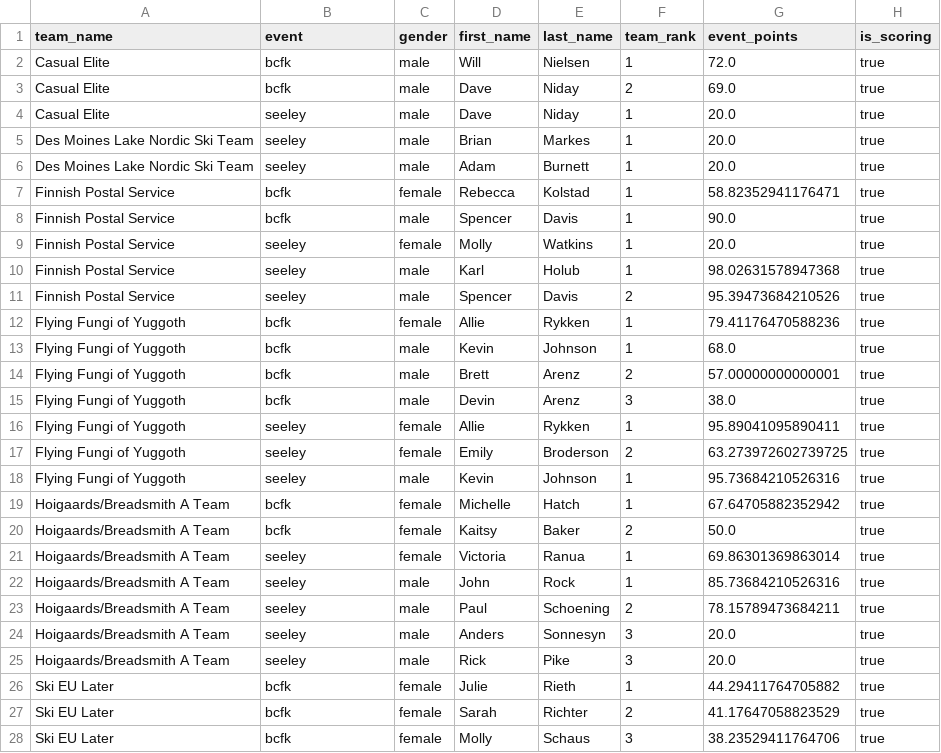
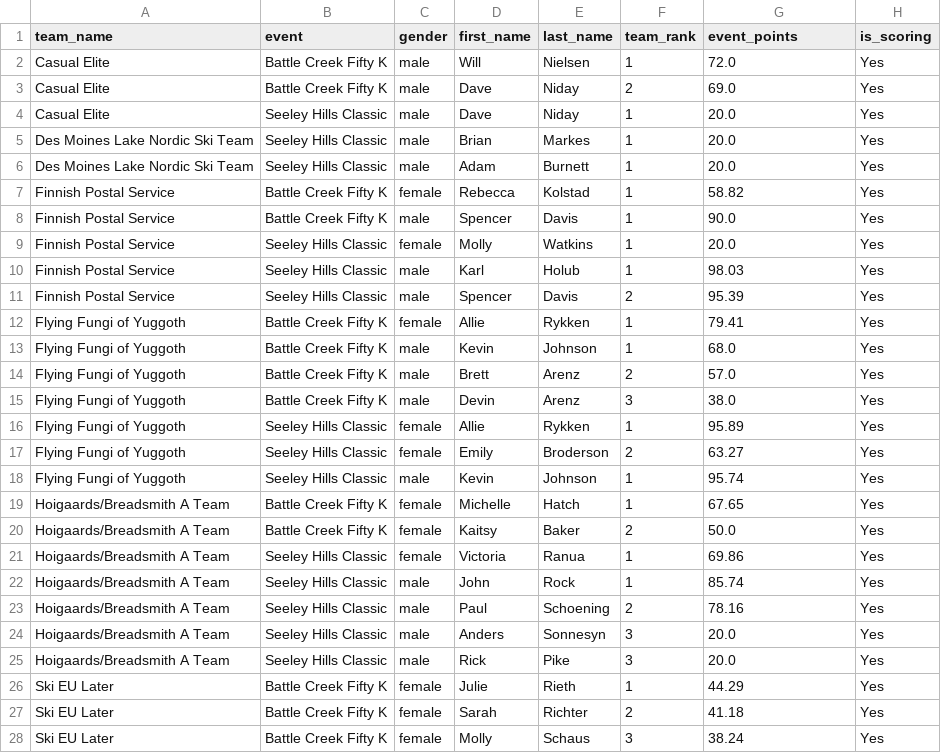
Before and after one commit to btmullin/tdf, a CSV file: orchestrate/s2526/tdf_team_scoring_report.csv, drawn as a sheet; only a part is shown; the diff covers the shown part only.

```diff
--- a/orchestrate/s2526/tdf_team_scoring_report.csv
+++ b/orchestrate/s2526/tdf_team_scoring_report.csv
@@ -1,28 +1,28 @@
 team_name,event,gender,first_name,last_name,team_rank,event_points,is_scoring
-Casual Elite,bcfk,male,Will,Nielsen,1,72.0,true
-Casual Elite,bcfk,male,Dave,Niday,2,69.0,true
-Casual Elite,seeley,male,Dave,Niday,1,20.0,true
-Des Moines Lake Nordic Ski Team,seeley,male,Brian,Markes,1,20.0,true
-Des Moines Lake Nordic Ski Team,seeley,male,Adam,Burnett,1,20.0,true
-Finnish Postal Service,bcfk,female,Rebecca,Kolstad,1,58.82352941176471,true
-Finnish Postal Service,bcfk,male,Spencer,Davis,1,90.0,true
-Finnish Postal Service,seeley,female,Molly,Watkins,1,20.0,true
-Finnish Postal Service,seeley,male,Karl,Holub,1,98.02631578947368,true
-Finnish Postal Service,seeley,male,Spencer,Davis,2,95.39473684210526,true
-Flying Fungi of Yuggoth,bcfk,female,Allie,Rykken,1,79.41176470588236,true
-Flying Fungi of Yuggoth,bcfk,male,Kevin,Johnson,1,68.0,true
-Flying Fungi of Yuggoth,bcfk,male,Brett,Arenz,2,57.00000000000001,true
-Flying Fungi of Yuggoth,bcfk,male,Devin,Arenz,3,38.0,true
-Flying Fungi of Yuggoth,seeley,female,Allie,Rykken,1,95.89041095890411,true
-Flying Fungi of Yuggoth,seeley,female,Emily,Broderson,2,63.273972602739725,true
-Flying Fungi of Yuggoth,seeley,male,Kevin,Johnson,1,95.73684210526316,true
-Hoigaards/Breadsmith A Team,bcfk,female,Michelle,Hatch,1,67.64705882352942,true
-Hoigaards/Breadsmith A Team,bcfk,female,Kaitsy,Baker,2,50.0,true
-Hoigaards/Breadsmith A Team,seeley,female,Victoria,Ranua,1,69.86301369863014,true
-Hoigaards/Breadsmith A Team,seeley,male,John,Rock,1,85.73684210526316,true
-Hoigaards/Breadsmith A Team,seeley,male,Paul,Schoening,2,78.15789473684211,true
-Hoigaards/Breadsmith A Team,seeley,male,Anders,Sonnesyn,3,20.0,true
-Hoigaards/Breadsmith A Team,seeley,male,Rick,Pike,3,20.0,true
-Ski EU Later,bcfk,female,Julie,Rieth,1,44.29411764705882,true
-Ski EU Later,bcfk,female,Sarah,Richter,2,41.17647058823529,true
-Ski EU Later,bcfk,female,Molly,Schaus,3,38.23529411764706,true
+Casual Elite,Battle Creek Fifty K,male,Will,Nielsen,1,72.0,Yes
+Casual Elite,Battle Creek Fifty K,male,Dave,Niday,2,69.0,Yes
+Casual Elite,Seeley Hills Classic,male,Dave,Niday,1,20.0,Yes
+Des Moines Lake Nordic Ski Team,Seeley Hills Classic,male,Brian,Markes,1,20.0,Yes
+Des Moines Lake Nordic Ski Team,Seeley Hills Classic,male,Adam,Burnett,1,20.0,Yes
+Finnish Postal Service,Battle Creek Fifty K,female,Rebecca,Kolstad,1,58.82,Yes
+Finnish Postal Service,Battle Creek Fifty K,male,Spencer,Davis,1,90.0,Yes
+Finnish Postal Service,Seeley Hills Classic,female,Molly,Watkins,1,20.0,Yes
+Finnish Postal Service,Seeley Hills Classic,male,Karl,Holub,1,98.03,Yes
+Finnish Postal Service,Seeley Hills Classic,male,Spencer,Davis,2,95.39,Yes
+Flying Fungi of Yuggoth,Battle Creek Fifty K,female,Allie,Rykken,1,79.41,Yes
+Flying Fungi of Yuggoth,Battle Creek Fifty K,male,Kevin,Johnson,1,68.0,Yes
+Flying Fungi of Yuggoth,Battle Creek Fifty K,male,Brett,Arenz,2,57.0,Yes
+Flying Fungi of Yuggoth,Battle Creek Fifty K,male,Devin,Arenz,3,38.0,Yes
+Flying Fungi of Yuggoth,Seeley Hills Classic,female,Allie,Rykken,1,95.89,Yes
+Flying Fungi of Yuggoth,Seeley Hills Classic,female,Emily,Broderson,2,63.27,Yes
+Flying Fungi of Yuggoth,Seeley Hills Classic,male,Kevin,Johnson,1,95.74,Yes
+Hoigaards/Breadsmith A Team,Battle Creek Fifty K,female,Michelle,Hatch,1,67.65,Yes
+Hoigaards/Breadsmith A Team,Battle Creek Fifty K,female,Kaitsy,Baker,2,50.0,Yes
+Hoigaards/Breadsmith A Team,Seeley Hills Classic,female,Victoria,Ranua,1,69.86,Yes
+Hoigaards/Breadsmith A Team,Seeley Hills Classic,male,John,Rock,1,85.74,Yes
+Hoigaards/Breadsmith A Team,Seeley Hills Classic,male,Paul,Schoening,2,78.16,Yes
+Hoigaards/Breadsmith A Team,Seeley Hills Classic,male,Anders,Sonnesyn,3,20.0,Yes
+Hoigaards/Breadsmith A Team,Seeley Hills Classic,male,Rick,Pike,3,20.0,Yes
+Ski EU Later,Battle Creek Fifty K,female,Julie,Rieth,1,44.29,Yes
+Ski EU Later,Battle Creek Fifty K,female,Sarah,Richter,2,41.18,Yes
+Ski EU Later,Battle Creek Fifty K,female,Molly,Schaus,3,38.24,Yes
```
Also changed, not shown: 127 edited cells elsewhere in this file, 1 other file.
